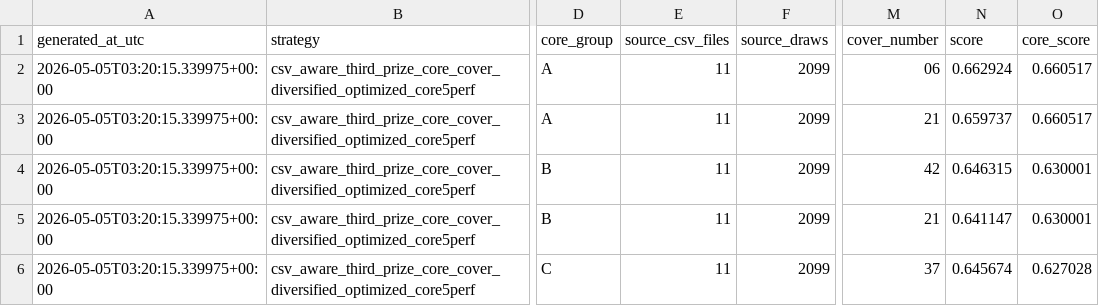
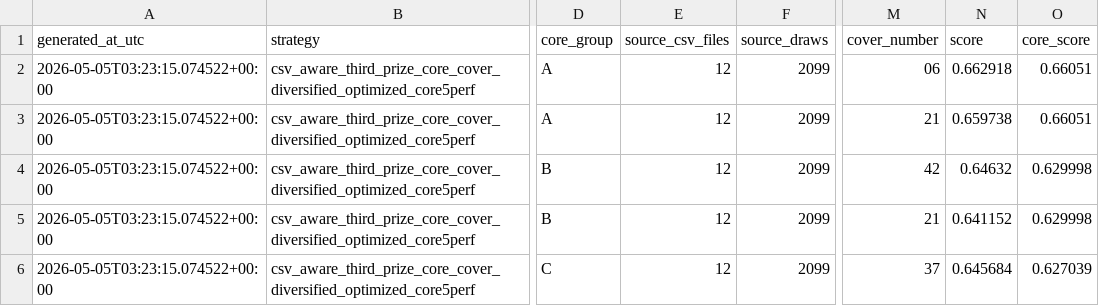
Before and after one commit to Joker7822/loto6, a CSV file: outputs/latest_predictions_3rd_target_raw.csv, drawn as a sheet; only a part is shown, gaps mark what is left out; the diff names each change by its address in the sheet, - before the commit and + after, or states it on an @@ line.

```diff
--- a/outputs/latest_predictions_3rd_target_raw.csv
+++ b/outputs/latest_predictions_3rd_target_raw.csv
-A2:A6 (generated_at_utc): 2026-05-05T03:20:15.339975+00:00
+A2:A6 (generated_at_utc): 2026-05-05T03:23:15.074522+00:00
-E2:E6 (source_csv_files): 11
+E2:E6 (source_csv_files): 12
-N2 (score): 0.662924
+N2 (score): 0.662918
-O2:O3 (core_score): 0.660517
+O2:O3 (core_score): 0.66051
-N3 (score): 0.659737
+N3 (score): 0.659738
-N4 (score): 0.646315
+N4 (score): 0.64632
-O4:O5 (core_score): 0.630001
+O4:O5 (core_score): 0.629998
-N5 (score): 0.641147
+N5 (score): 0.641152
-N6 (score): 0.645674
+N6 (score): 0.645684
-O6 (core_score): 0.627028
+O6 (core_score): 0.627039
```
Also changed, not shown: outputs/latest_predictions.csv, outputs/latest_predictions_3rd_target.csv, 3 other files.
